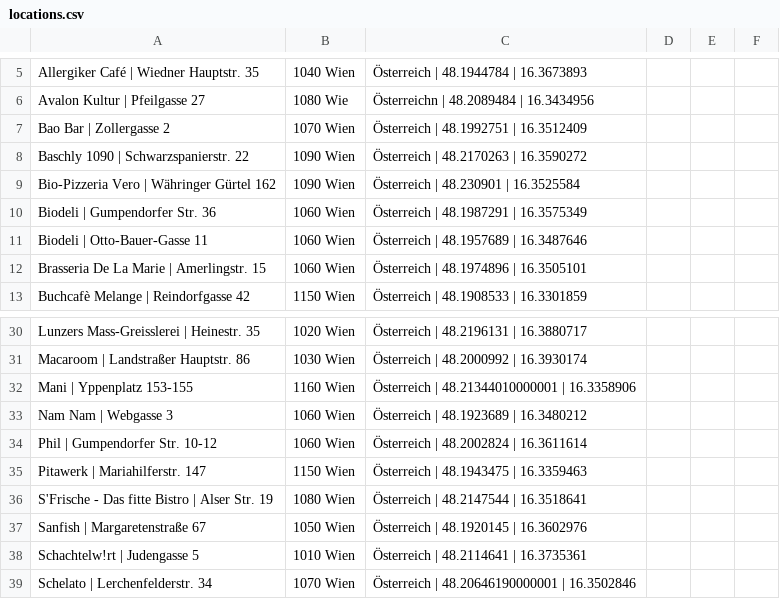
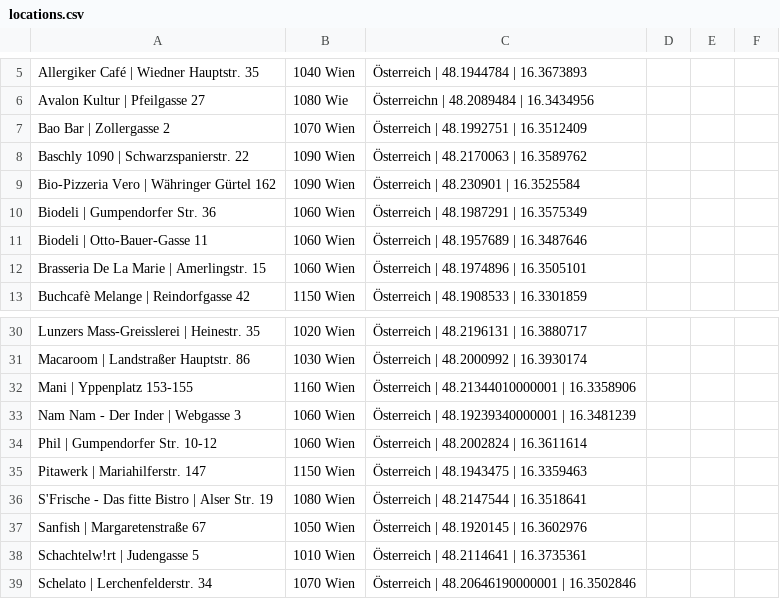
Before and after one commit to Team-LANS/luups-map, a CSV file: data/locations.csv, drawn as a sheet; only a part is shown, gaps mark what is left out.

Commit message:
Finalize location data for food venues

```diff
--- a/data/locations.csv
+++ b/data/locations.csv
@@ -7,3 +7,3 @@ Avalon Kultur                                | Pfeilgasse 27, 1080 Wie, Österre
 Bao Bar                                      | Zollergasse 2, 1070 Wien, Österreich                   | 48.1992751        | 16.3512409
-Baschly 1090                                 | Schwarzspanierstr. 22, 1090 Wien, Österreich           | 48.2170263        | 16.3590272
+Baschly 1090                                 | Schwarzspanierstr. 22, 1090 Wien, Österreich           | 48.2170063        | 16.3589762
 Bio-Pizzeria Vero                            | Währinger Gürtel 162, 1090 Wien, Österreich            | 48.230901         | 16.3525584
@@ -32,3 +32,3 @@ Macaroom                                     | Landstraßer Hauptstr. 86, 1030 W
 Mani                                         | Yppenplatz 153-155, 1160 Wien, Österreich              | 48.21344010000001 | 16.3358906
-Nam Nam                                      | Webgasse 3, 1060 Wien, Österreich                      | 48.1923689        | 16.3480212
+Nam Nam - Der Inder                          | Webgasse 3, 1060 Wien, Österreich                      | 48.19239340000001 | 16.3481239
 Phil                                         | Gumpendorfer Str. 10-12, 1060 Wien, Österreich         | 48.2002824        | 16.3611614
```
Also changed, not shown: data/vouchers.csv, 1 other file.
